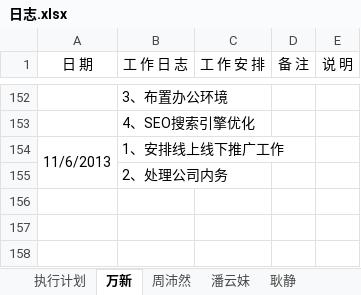
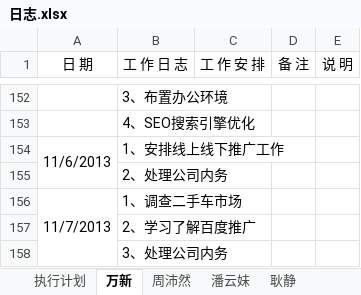
Before and after one commit to GPJxiaoshou/xiaoshou, an Excel workbook: 日志.xlsx, sheet 万新, drawn as a sheet; only a part is shown, gaps mark what is left out; values as stored, in another font and other column widths than the file's, no borders; the diff names each change by its address in the sheet, - before the commit and + after, or states it on an @@ line.

Commit message:
日志

```diff
--- a/日志.xlsx (sheet 万新)
+++ b/日志.xlsx (sheet 万新)
+row 156: 11/7/2013 | 1、调查二手车市场
+row 157:  | 2、学习了解百度推广
+row 158:  | 3、处理公司内务
```
